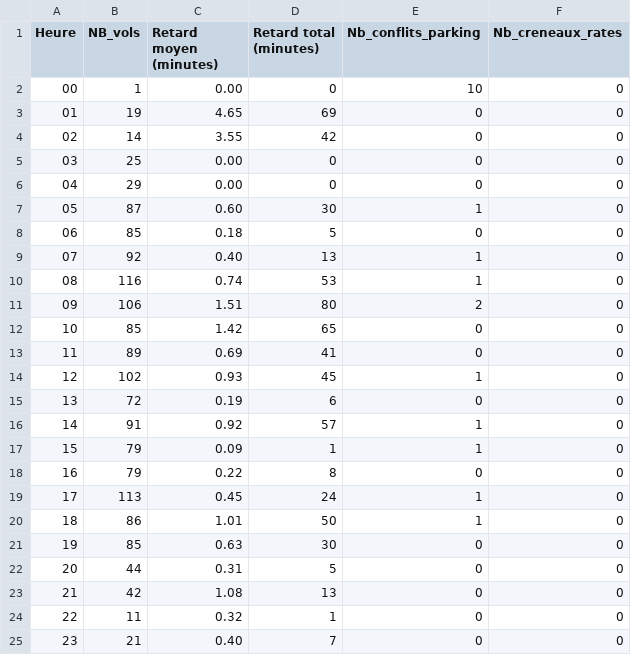
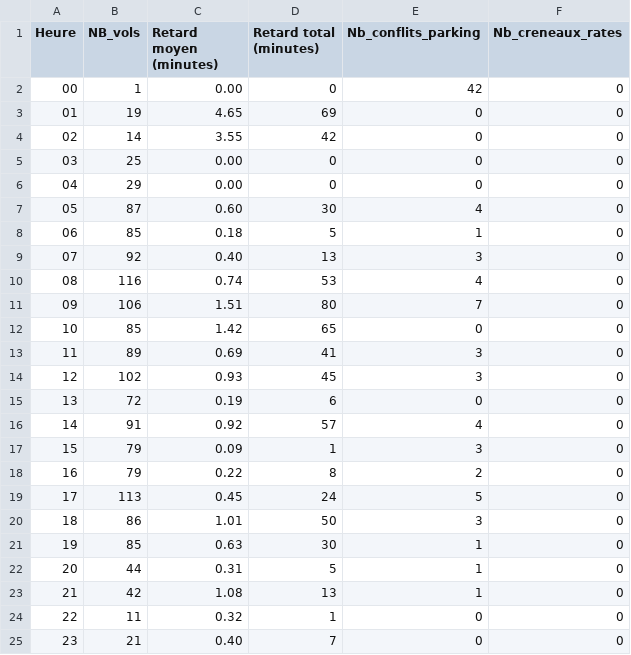
Before and after one commit to Majdi-si/Projet-OCAML, a CSV file: statistiques_par_heure.csv, drawn as a sheet.

```diff
--- a/statistiques_par_heure.csv
+++ b/statistiques_par_heure.csv
@@ -1,3 +1,3 @@
 Heure,NB_vols,Retard moyen (minutes),Retard total (minutes),Nb_conflits_parking,Nb_creneaux_rates
-00,1,0.00,0,10,0
+00,1,0.00,0,42,0
 01,19,4.65,69,0,0
@@ -6,19 +6,19 @@ Heure,NB_vols,Retard moyen (minutes),Retard total (minutes),Nb_conflits_parking,
 04,29,0.00,0,0,0
-05,87,0.60,30,1,0
-06,85,0.18,5,0,0
-07,92,0.40,13,1,0
-08,116,0.74,53,1,0
-09,106,1.51,80,2,0
+05,87,0.60,30,4,0
+06,85,0.18,5,1,0
+07,92,0.40,13,3,0
+08,116,0.74,53,4,0
+09,106,1.51,80,7,0
 10,85,1.42,65,0,0
-11,89,0.69,41,0,0
-12,102,0.93,45,1,0
+11,89,0.69,41,3,0
+12,102,0.93,45,3,0
 13,72,0.19,6,0,0
-14,91,0.92,57,1,0
-15,79,0.09,1,1,0
-16,79,0.22,8,0,0
-17,113,0.45,24,1,0
-18,86,1.01,50,1,0
-19,85,0.63,30,0,0
-20,44,0.31,5,0,0
-21,42,1.08,13,0,0
+14,91,0.92,57,4,0
+15,79,0.09,1,3,0
+16,79,0.22,8,2,0
+17,113,0.45,24,5,0
+18,86,1.01,50,3,0
+19,85,0.63,30,1,0
+20,44,0.31,5,1,0
+21,42,1.08,13,1,0
 22,11,0.32,1,0,0
```
Also changed, not shown: 33 other files.
